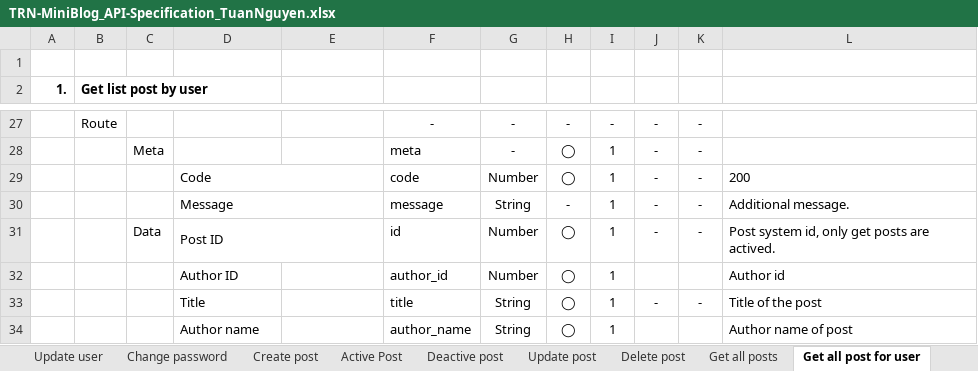
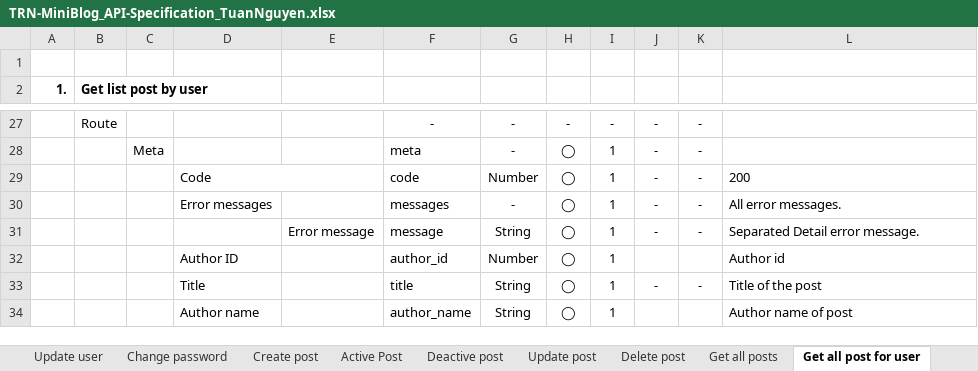
Before and after one commit to Mulodo-PHP-Laravel-Training/tuan-nguyen-laravel, an Excel workbook: doc/backend/api/TRN-MiniBlog_API-Specification_TuanNguyen.xlsx, sheet Get all post for user, drawn as a sheet; only a part is shown, gaps mark what is left out; values as stored, in another font and other column widths than the file's, no borders; charts and pictures not drawn; removed rows and columns are numbered as before the commit, all else as after; the diff names each change by its address in the sheet, - before the commit and + after, or states it on an @@ line.

```diff
--- a/doc/backend/api/TRN-MiniBlog_API-Specification_TuanNguyen.xlsx (sheet Get all post for user)
+++ b/doc/backend/api/TRN-MiniBlog_API-Specification_TuanNguyen.xlsx (sheet Get all post for user)
+row 30:  |  |  | Error messages |  | messages | - | ◯ | 1 | - | - | All error messages.
-D31: Message
+D31: (empty)
-D30:E30 merged
-E31: (empty)
+E31: Error message
-H31: -
+H31: ◯
-L31: Additional message.
+L31: Separated Detail error message.
-row 31:  |  | Data | Post ID |  | id | Number | ◯ | 1 | - | - | Post system id, only get posts are actived.
```
Also changed, not shown: sheet Error Code, sheet API List, sheet Change password, sheet Active Post, sheet Deactive post, sheet Get post detail, 3 more sheets, other sheet tabs, charts or pictures, doc/backend/api/TRN-MiniBlog_API_Post_Active_DetailedDesign-TuanNguyen.xlsx, doc/backend/api/TRN-MiniBlog_API_Post_Delete_DetailedDesign-TuanNguyen.xlsx, 11 other files.
